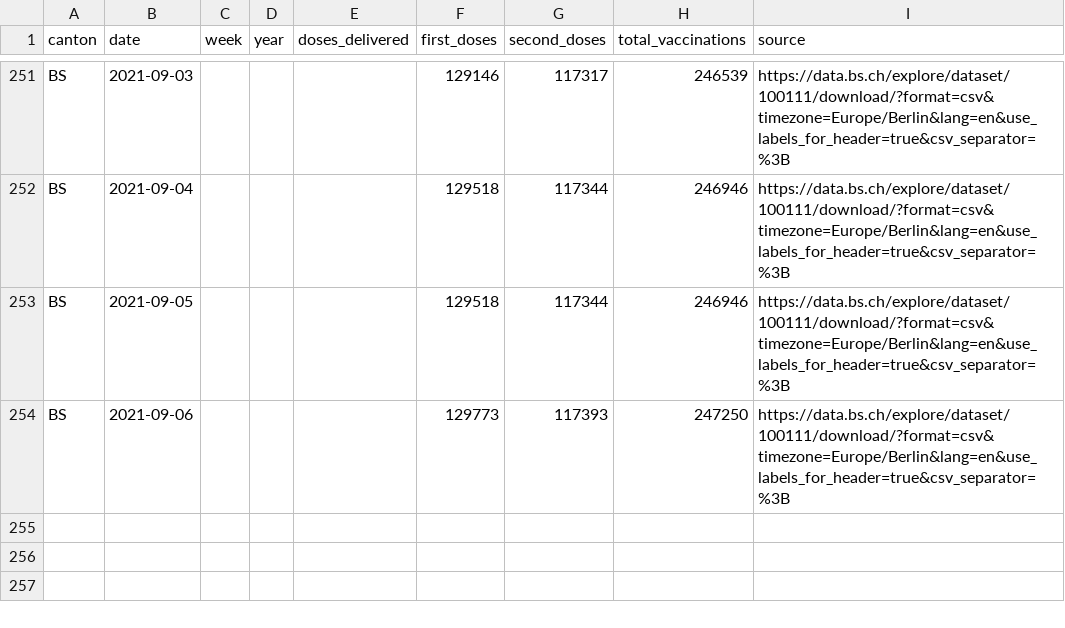
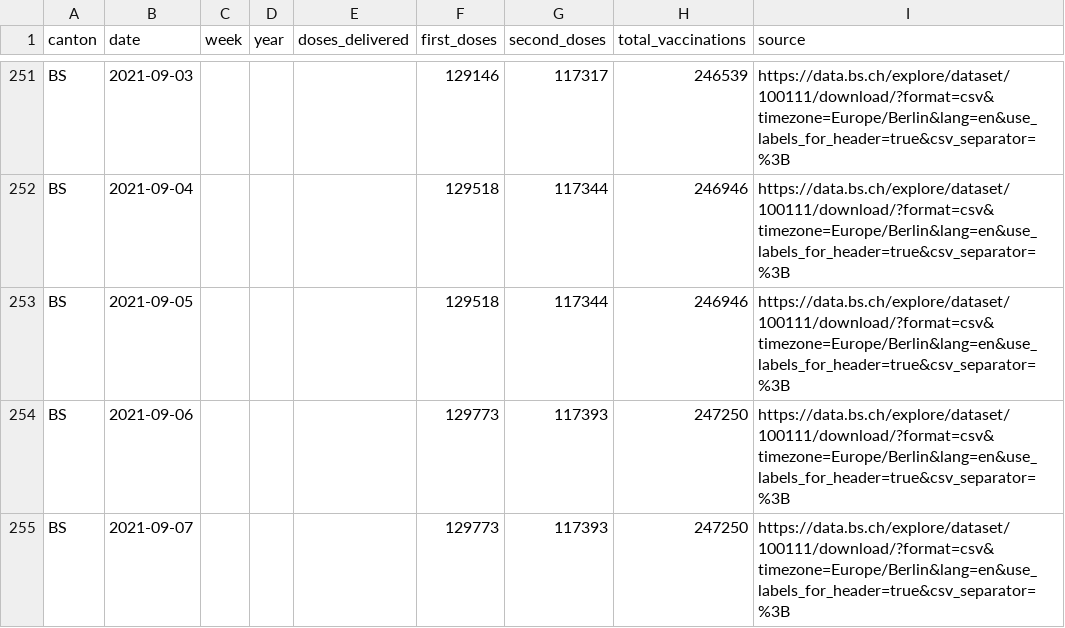
Before and after one commit to maekke/vaccination_data, a CSV file: vaccination_data_bs.csv, drawn as a sheet; only a part is shown, gaps mark what is left out.

Commit message:
Automatic update of vaccination data

```diff
--- a/vaccination_data_bs.csv
+++ b/vaccination_data_bs.csv
@@ -254 +254,2 @@ BS,2021-09-05,,,,129518,117344,246946,https://data.bs.ch/explore/dataset/100111/
 BS,2021-09-06,,,,129773,117393,247250,https://data.bs.ch/explore/dataset/100111/download/?format=csv&timezone=Europe/Berlin&lang=en&use_labels_for_header=true&csv_separator=%3B
+BS,2021-09-07,,,,129773,117393,247250,https://data.bs.ch/explore/dataset/100111/download/?format=csv&timezone=Europe/Berlin&lang=en&use_labels_for_header=true&csv_separator=%3B
```
Also changed, not shown: vaccination_data_total.csv.
